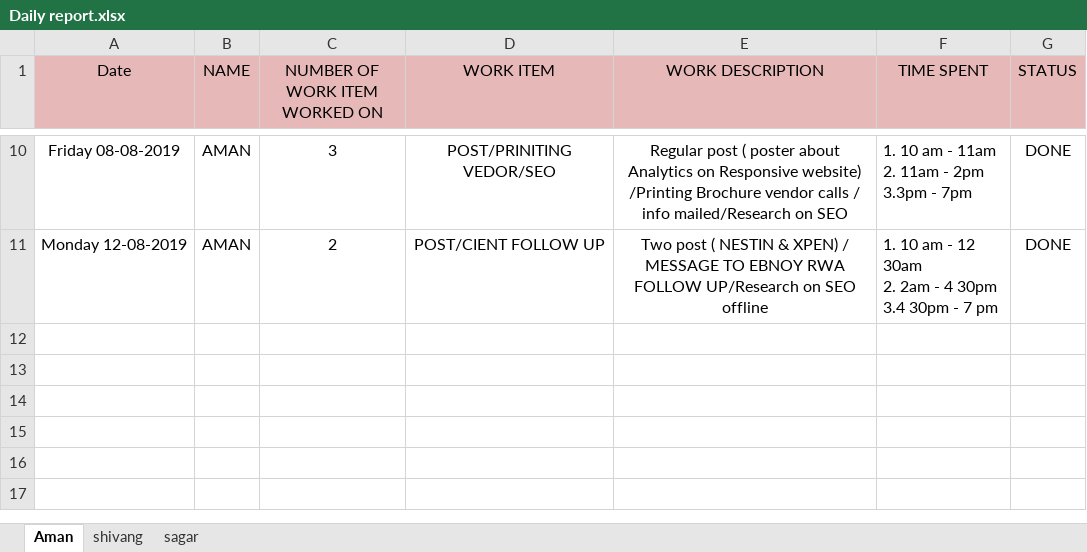
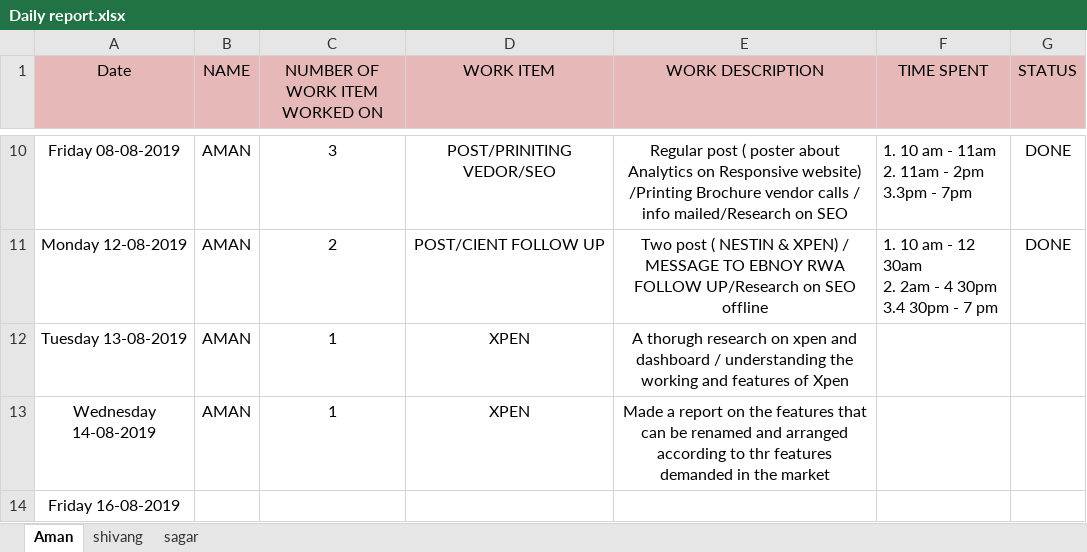
Before and after one commit to Anvisys/Documents, an Excel workbook: Daily report.xlsx, sheet Aman, drawn as a sheet; only a part is shown, gaps mark what is left out; values as stored, in another font and other column widths than the file's, no borders; the diff names each change by its address in the sheet, - before the commit and + after, or states it on an @@ line.

Commit message:
updated daily report

```diff
--- a/Daily report.xlsx (sheet Aman)
+++ b/Daily report.xlsx (sheet Aman)
+row 12: Tuesday 13-08-2019 | AMAN | 1 | XPEN | A thorugh research on xpen and dashboard / understanding the working and features of Xpen
+row 13: Wednesday 14-08-2019 | AMAN | 1 | XPEN | Made a report on the features that can be renamed and arranged according to thr features demanded in the market
+row 14: Friday 16-08-2019
```
Also changed, not shown: sheet sagar, sheet shivang.
